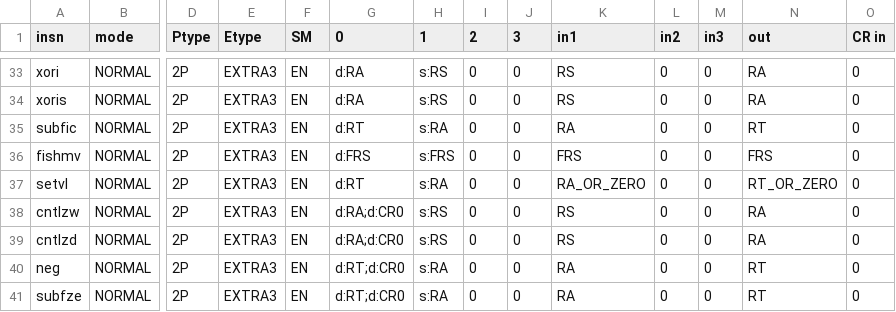
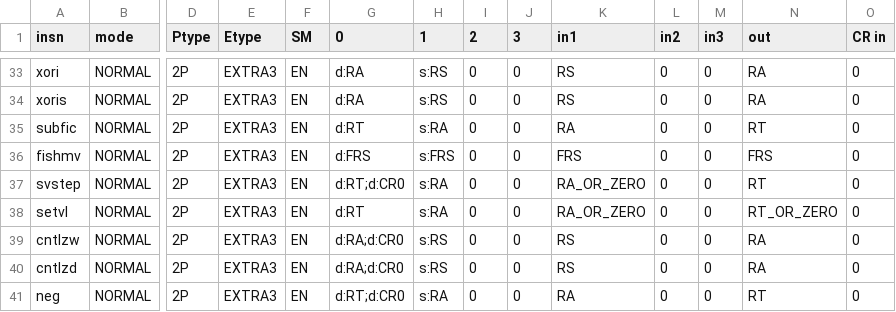
Before and after one commit to Libre-SOC-mirrors/openpower-isa, a CSV file: openpower/isatables/RM-2P-1S1D.csv, drawn as a sheet; only a part is shown, gaps mark what is left out; the shorter side is filled out with more unchanged rows; rows hold the shown columns only; the diff names each change by its address in the sheet, - before the commit and + after, or states it on an @@ line.

Commit message:
bug 1236: add extra argument to svstep: RA.

```diff
--- a/openpower/isatables/RM-2P-1S1D.csv
+++ b/openpower/isatables/RM-2P-1S1D.csv
+row 37: svstep | NORMAL | 2P | EXTRA3 | EN | d:RT;d:CR0 | s:RA | 0 | 0 | RA_OR_ZERO | 0 | 0 | RT | 0
```
Also changed, not shown: openpower/isatables/minor_22.csv, 11 other files.
